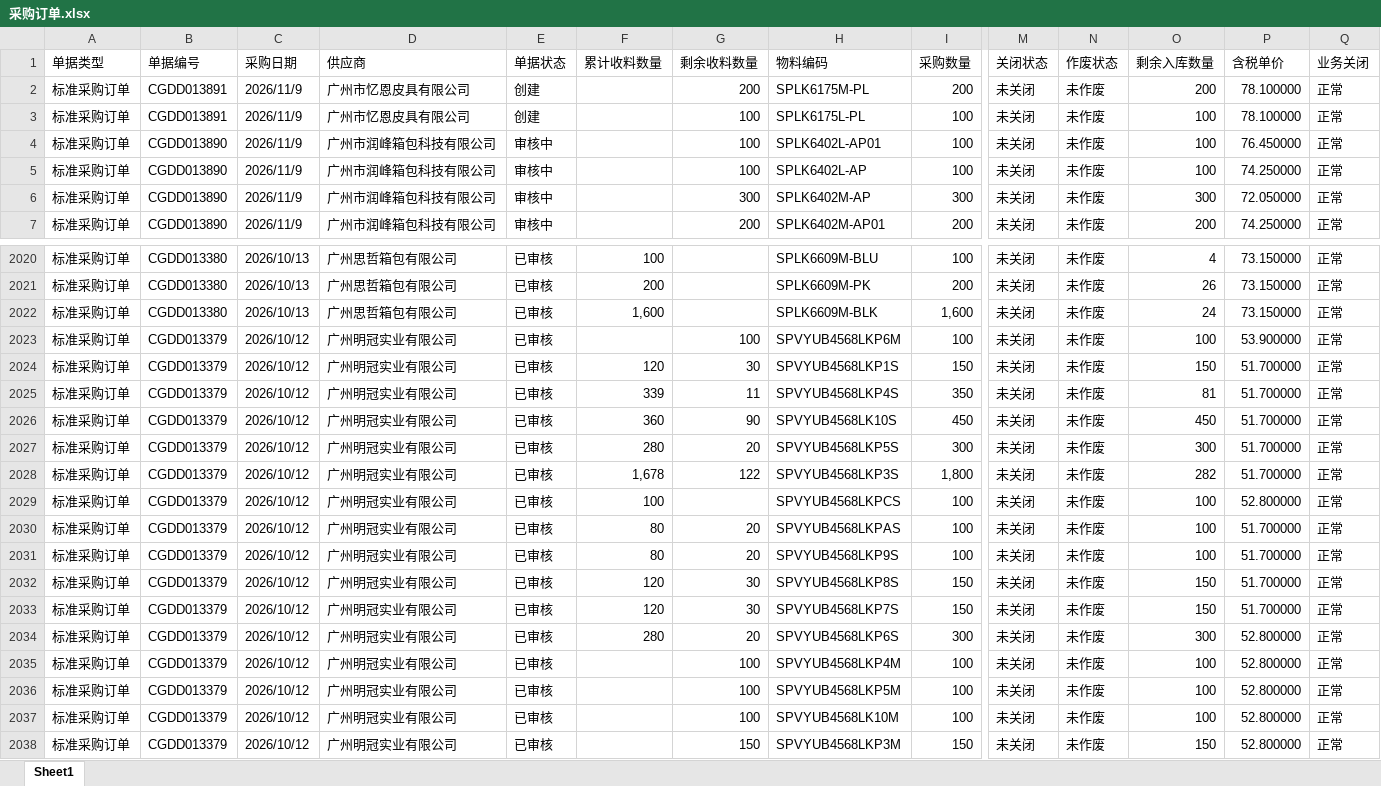
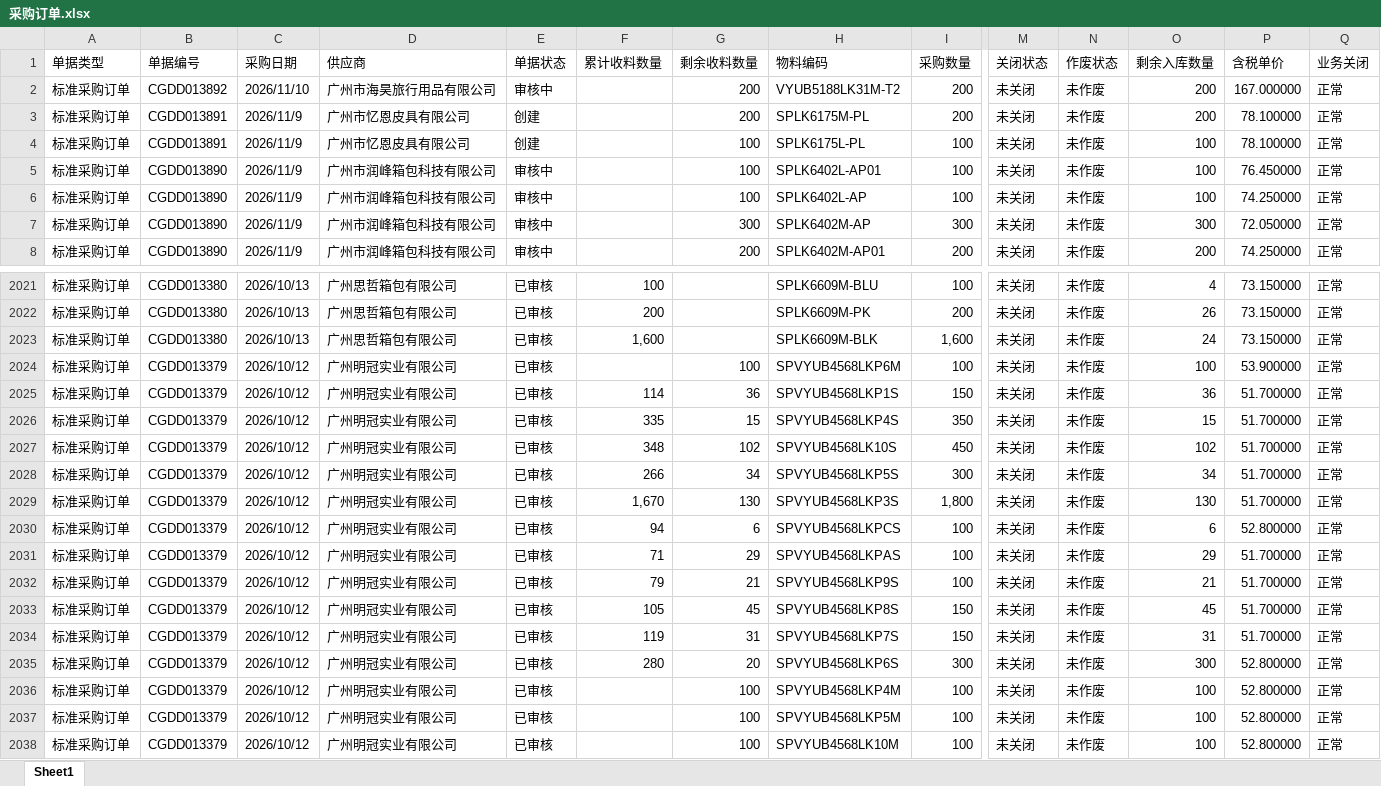
Before and after one commit to yikeqingsongguo/HY.supply-chain-management, an Excel workbook: src/采购订单.xlsx, sheet Sheet1, drawn as a sheet; only a part is shown, gaps mark what is left out; the shorter side is filled out with more unchanged rows; values as stored, in another font and other column widths than the file's, no borders; addresses are those after the commit; rows hold the shown columns only; the diff covers the shown part only; the diff names each change by its address in the sheet, - before the commit and + after, or states it on an @@ line.

```diff
--- a/src/采购订单.xlsx (sheet Sheet1)
+++ b/src/采购订单.xlsx (sheet Sheet1)
+row 2: 标准采购订单 | CGDD013892 | 2026/11/10 | 广州市海昊旅行用品有限公司 | 审核中 |  | 200 | VYUB5188LK31M-T2 | 200 | 未关闭 | 未作废 | 200 | 167.000000 | 正常
-F2025 (累计收料数量): 120
+F2025 (累计收料数量): 114
-G2025 (剩余收料数量): 30
+G2025 (剩余收料数量): 36
-O2025 (剩余入库数量): 150
+O2025 (剩余入库数量): 36
-F2026 (累计收料数量): 339
+F2026 (累计收料数量): 335
-G2026 (剩余收料数量): 11
+G2026 (剩余收料数量): 15
-O2026 (剩余入库数量): 81
+O2026 (剩余入库数量): 15
-F2027 (累计收料数量): 360
+F2027 (累计收料数量): 348
-G2027 (剩余收料数量): 90
+G2027 (剩余收料数量): 102
-O2027 (剩余入库数量): 450
+O2027 (剩余入库数量): 102
-F2028 (累计收料数量): 280
+F2028 (累计收料数量): 266
-G2028 (剩余收料数量): 20
+G2028 (剩余收料数量): 34
-O2028 (剩余入库数量): 300
+O2028 (剩余入库数量): 34
-F2029 (累计收料数量): 1,678
+F2029 (累计收料数量): 1,670
-G2029 (剩余收料数量): 122
+G2029 (剩余收料数量): 130
-O2029 (剩余入库数量): 282
+O2029 (剩余入库数量): 130
-F2030 (累计收料数量): 100
+F2030 (累计收料数量): 94
-G2030 (剩余收料数量): (empty)
+G2030 (剩余收料数量): 6
-O2030 (剩余入库数量): 100
+O2030 (剩余入库数量): 6
-F2031 (累计收料数量): 80
+F2031 (累计收料数量): 71
-G2031 (剩余收料数量): 20
+G2031 (剩余收料数量): 29
-O2031 (剩余入库数量): 100
+O2031 (剩余入库数量): 29
-F2032 (累计收料数量): 80
+F2032 (累计收料数量): 79
-G2032 (剩余收料数量): 20
+G2032 (剩余收料数量): 21
-O2032 (剩余入库数量): 100
+O2032 (剩余入库数量): 21
-F2033 (累计收料数量): 120
+F2033 (累计收料数量): 105
-G2033 (剩余收料数量): 30
+G2033 (剩余收料数量): 45
-O2033 (剩余入库数量): 150
+O2033 (剩余入库数量): 45
-F2034 (累计收料数量): 120
+F2034 (累计收料数量): 119
-G2034 (剩余收料数量): 30
+G2034 (剩余收料数量): 31
-O2034 (剩余入库数量): 150
+O2034 (剩余入库数量): 31
```
Also changed, not shown: 1 added row, 1 removed row and 229 edited cells elsewhere in this sheet, src/otd_apply.xlsx, src/otd_recv.xlsx, 1 other file.
